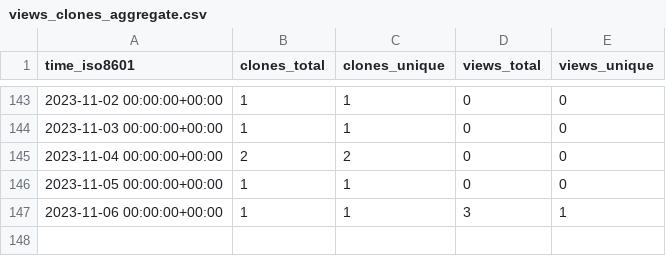
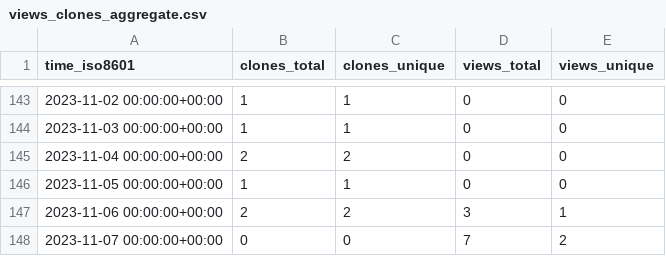
Before and after one commit to norwegian-geotechnical-institute/BingCLAW_5.6.1, a CSV file: norwegian-geotechnical-institute/BingCLAW_5.6.1/ghrs-data/views_clones_aggregate.csv, drawn as a sheet; only a part is shown, gaps mark what is left out.

```diff
--- a/norwegian-geotechnical-institute/BingCLAW_5.6.1/ghrs-data/views_clones_aggregate.csv
+++ b/norwegian-geotechnical-institute/BingCLAW_5.6.1/ghrs-data/views_clones_aggregate.csv
@@ -146,2 +146,3 @@ time_iso8601,clones_total,clones_unique,views_total,views_unique
 2023-11-05 00:00:00+00:00,1,1,0,0
-2023-11-06 00:00:00+00:00,1,1,3,1
+2023-11-06 00:00:00+00:00,2,2,3,1
+2023-11-07 00:00:00+00:00,0,0,7,2
```
Also changed, not shown: 1 other file.
